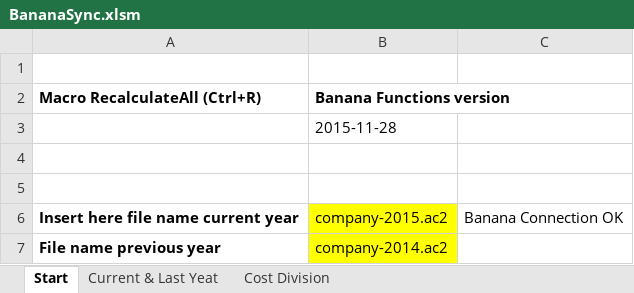
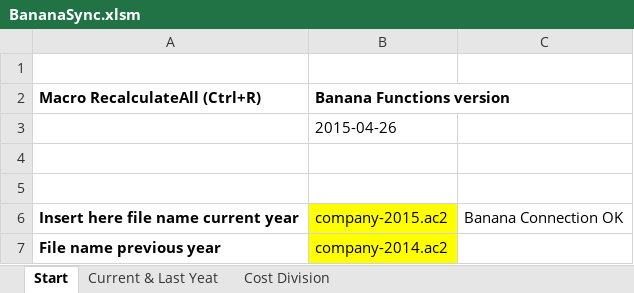
Before and after one commit to BananaAccounting/General, an Excel workbook: ExcelFunctions/BananaSync.xlsm, sheet Start, drawn as a sheet; only a part is shown; values as stored, in another font and other column widths than the file's, no borders; charts and pictures not drawn; the diff names each change by its address in the sheet, - before the commit and + after, or states it on an @@ line.

```diff
--- a/ExcelFunctions/BananaSync.xlsm (sheet Start)
+++ b/ExcelFunctions/BananaSync.xlsm (sheet Start)
-B3 (Banana Functions version): 2015-11-28
+B3 (Banana Functions version): 2015-04-26
```
Also changed, not shown: sheet Cost Division, sheet Current & Last Yeat, charts or pictures, ExcelFunctions/BananaSyncUseAll.xlsm, 2 other files.
